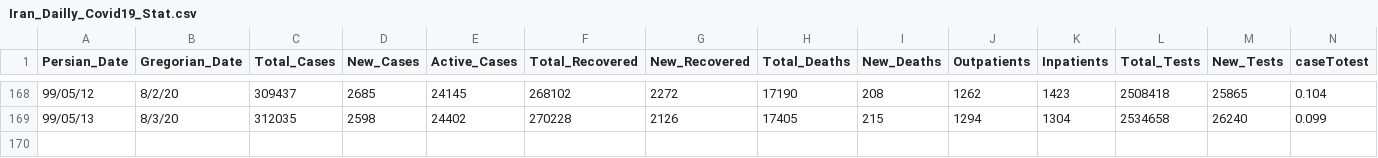
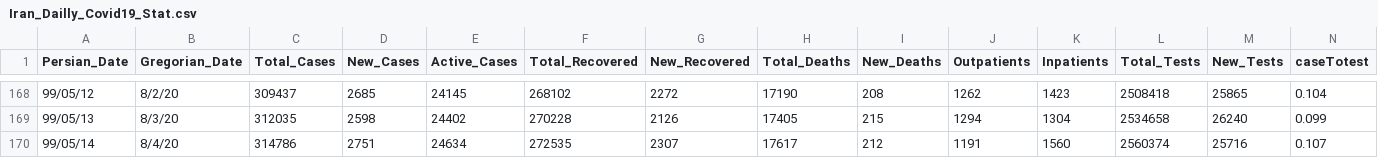
Before and after one commit to smajidi/Iran-COVID-19-Data, a CSV file: Iran_Dailly_Covid19_Stat.csv, drawn as a sheet; only a part is shown, gaps mark what is left out; rows hold the shown columns only; the diff names each change by its address in the sheet, - before the commit and + after, or states it on an @@ line.

Commit message:
Update Iran_Dailly_Covid19_Stat.csv

```diff
--- a/Iran_Dailly_Covid19_Stat.csv
+++ b/Iran_Dailly_Covid19_Stat.csv
+row 170: 99/05/14 | 8/4/20 | 314786 | 2751 | 24634 | 272535 | 2307 | 17617 | 212 | 1191 | 1560 | 2560374 | 25716 | 0.107
```
